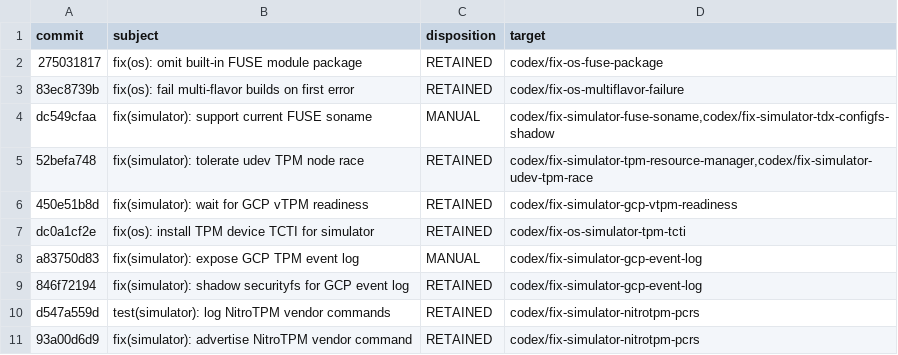
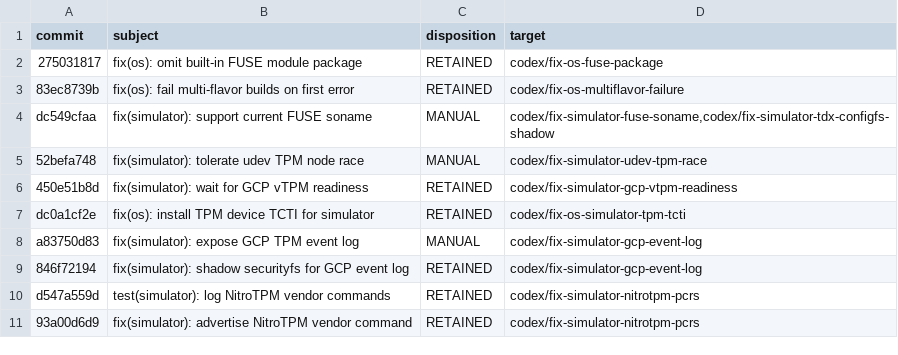
Before and after one commit to 0xkurious/dstack, a TSV file: docs/testing/core-components-product-pr-accounting.tsv, drawn as a sheet; only a part is shown.

Commit message:
docs(testing): account for TPM ownership correction

```diff
--- a/docs/testing/core-components-product-pr-accounting.tsv
+++ b/docs/testing/core-components-product-pr-accounting.tsv
@@ -4,3 +4,3 @@ commit	subject	disposition	target
 dc549cfaa	fix(simulator): support current FUSE soname	MANUAL	codex/fix-simulator-fuse-soname,codex/fix-simulator-tdx-configfs-shadow
-52befa748	fix(simulator): tolerate udev TPM node race	RETAINED	codex/fix-simulator-tpm-resource-manager,codex/fix-simulator-udev-tpm-race
+52befa748	fix(simulator): tolerate udev TPM node race	MANUAL	codex/fix-simulator-udev-tpm-race
 450e51b8d	fix(simulator): wait for GCP vTPM readiness	RETAINED	codex/fix-simulator-gcp-vtpm-readiness
```
Also changed, not shown: docs/testing/core-components-product-pr-inventory.tsv.
